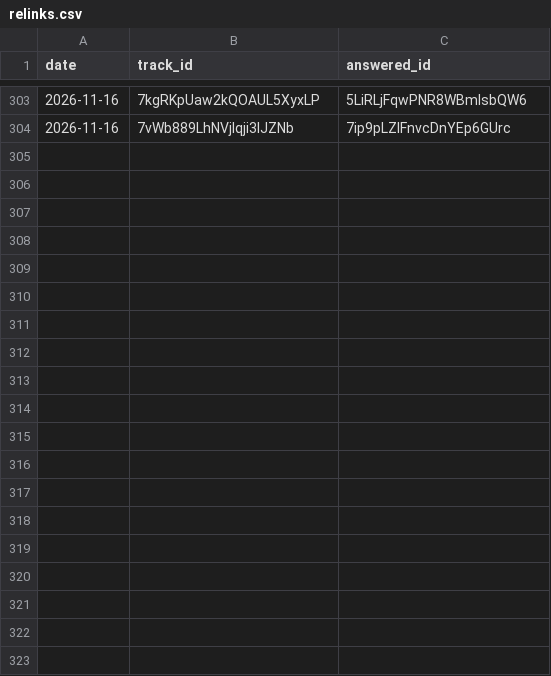
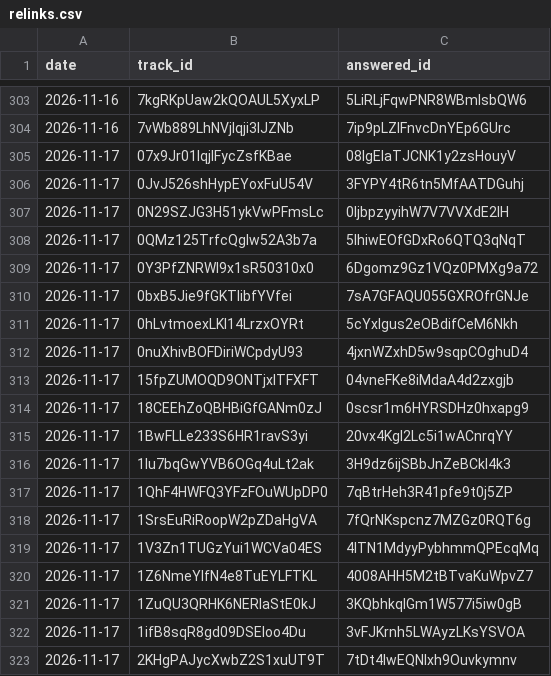
Before and after one commit to hosh9983/spotify-most-streamed-songs, a CSV file: data/relinks.csv, drawn as a sheet; only a part is shown, gaps mark what is left out; the diff covers the shown part only.

```diff
--- a/data/relinks.csv
+++ b/data/relinks.csv
@@ -304 +304,20 @@ date,track_id,answered_id
 2026-11-16,7vWb889LhNVjIqji3lJZNb,7ip9pLZlFnvcDnYEp6GUrc
+2026-11-17,07x9Jr01lqjlFycZsfKBae,08lgElaTJCNK1y2zsHouyV
+2026-11-17,0JvJ526shHypEYoxFuU54V,3FYPY4tR6tn5MfAATDGuhj
+2026-11-17,0N29SZJG3H51ykVwPFmsLc,0IjbpzyyihW7V7VVXdE2IH
+2026-11-17,0QMz125TrfcQgIw52A3b7a,5lhiwEOfGDxRo6QTQ3qNqT
+2026-11-17,0Y3PfZNRWl9x1sR50310x0,6Dgomz9Gz1VQz0PMXg9a72
+2026-11-17,0bxB5Jie9fGKTIibfYVfei,7sA7GFAQU055GXROfrGNJe
+2026-11-17,0hLvtmoexLKl14LrzxOYRt,5cYxIgus2eOBdifCeM6Nkh
+2026-11-17,0nuXhivBOFDiriWCpdyU93,4jxnWZxhD5w9sqpCOghuD4
+2026-11-17,15fpZUMOQD9ONTjxITFXFT,04vneFKe8iMdaA4d2zxgjb
+2026-11-17,18CEEhZoQBHBiGfGANm0zJ,0scsr1m6HYRSDHz0hxapg9
+2026-11-17,1BwFLLe233S6HR1ravS3yi,20vx4Kgl2Lc5i1wACnrqYY
+2026-11-17,1Iu7bqGwYVB6OGq4uLt2ak,3H9dz6ijSBbJnZeBCkl4k3
+2026-11-17,1QhF4HWFQ3YFzFOuWUpDP0,7qBtrHeh3R41pfe9t0j5ZP
+2026-11-17,1SrsEuRiRoopW2pZDaHgVA,7fQrNKspcnz7MZGz0RQT6g
+2026-11-17,1V3Zn1TUGzYui1WCVa04ES,4lTN1MdyyPybhmmQPEcqMq
+2026-11-17,1Z6NmeYIfN4e8TuEYLFTKL,4008AHH5M2tBTvaKuWpvZ7
+2026-11-17,1ZuQU3QRHK6NERlaStE0kJ,3KQbhkqIGm1W577i5iw0gB
+2026-11-17,1ifB8sqR8gd09DSEloo4Du,3vFJKrnh5LWAyzLKsYSVOA
+2026-11-17,2KHgPAJycXwbZ2S1xuUT9T,7tDt4lwEQNlxh9Ouvkymnv
```
Also changed, not shown: 24 added rows elsewhere in this file, 4 other files.
